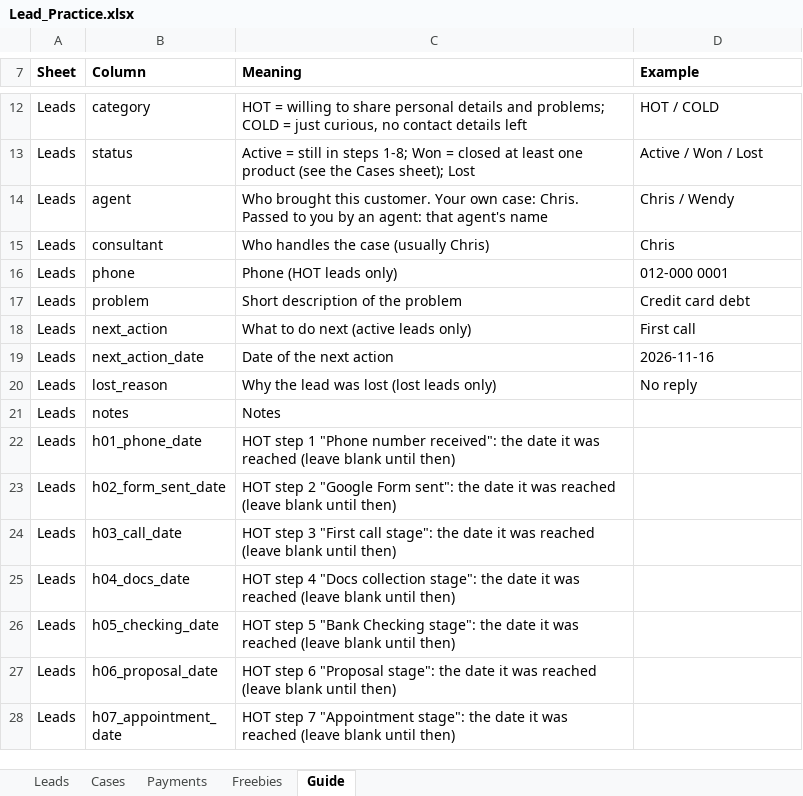
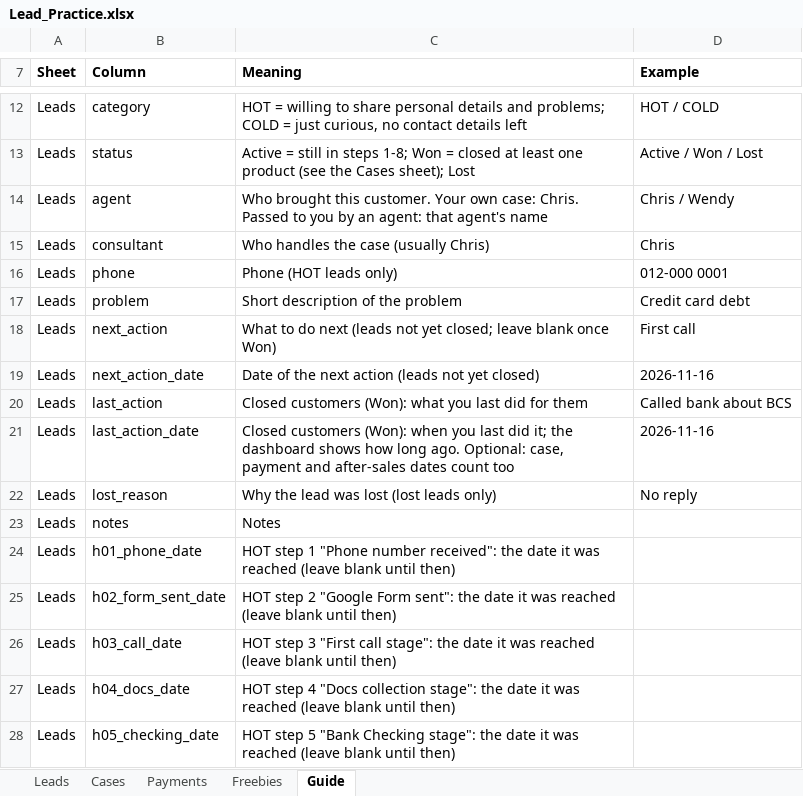
Before and after one commit to chriscklin5573/my-business-dashboard, an Excel workbook: data/leads/Lead_Practice.xlsx, sheet Guide, drawn as a sheet; only a part is shown, gaps mark what is left out; the shorter side is filled out with more unchanged rows; values as stored, in another font and other column widths than the file's, no borders; the diff names each change by its address in the sheet, - before the commit and + after, or states it on an @@ line.

```diff
--- a/data/leads/Lead_Practice.xlsx (sheet Guide)
+++ b/data/leads/Lead_Practice.xlsx (sheet Guide)
-C18 (Meaning): …do next (active leads only)
+C18 (Meaning): …do next (leads not yet closed; leave blank once Won)
-C19 (Meaning): Date of the next action
+C19 (Meaning): Date of the next action (leads not yet closed)
+row 20: Leads | last_action | Closed customers (Won): what you last did for them | Called bank about BCS
+row 21: Leads | last_action_date | Closed customers (Won): when you last did it; the dashboard shows how long ago. Optional: case, payment and after-sales dates count too | 2026-11-16
```
Also changed, not shown: sheet Leads, sheet Payments, sheet Cases, sheet Freebies, formulas that keep their value, 3 other files.
